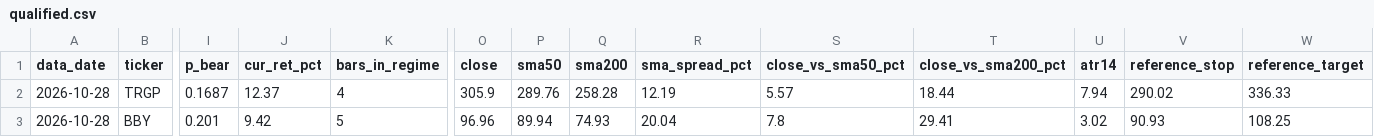
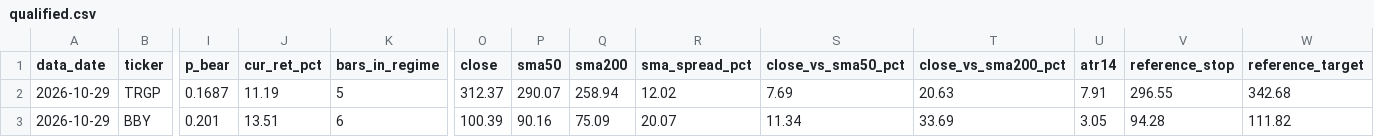
Before and after one commit to JoshuaTayYiJie/sp500-markov-scanner, a CSV file: site/data/qualified.csv, drawn as a sheet; only a part is shown, gaps mark what is left out; the diff covers the shown part only; the diff names each change by its address in the sheet, - before the commit and + after, or states it on an @@ line.

```diff
--- a/site/data/qualified.csv
+++ b/site/data/qualified.csv
-A2:A3 (data_date): 2026-10-28
+A2:A3 (data_date): 2026-10-29
-J2 (cur_ret_pct): 12.37
+J2 (cur_ret_pct): 11.19
-K2 (bars_in_regime): 4
+K2 (bars_in_regime): 5
-O2 (close): 305.9
+O2 (close): 312.37
-P2 (sma50): 289.76
+P2 (sma50): 290.07
-Q2 (sma200): 258.28
+Q2 (sma200): 258.94
-R2 (sma_spread_pct): 12.19
+R2 (sma_spread_pct): 12.02
-S2 (close_vs_sma50_pct): 5.57
+S2 (close_vs_sma50_pct): 7.69
-T2 (close_vs_sma200_pct): 18.44
+T2 (close_vs_sma200_pct): 20.63
-U2 (atr14): 7.94
+U2 (atr14): 7.91
-V2 (reference_stop): 290.02
+V2 (reference_stop): 296.55
-W2 (reference_target): 336.33
+W2 (reference_target): 342.68
-J3 (cur_ret_pct): 9.42
+J3 (cur_ret_pct): 13.51
-K3 (bars_in_regime): 5
+K3 (bars_in_regime): 6
-O3 (close): 96.96
+O3 (close): 100.39
-P3 (sma50): 89.94
+P3 (sma50): 90.16
-Q3 (sma200): 74.93
+Q3 (sma200): 75.09
-R3 (sma_spread_pct): 20.04
+R3 (sma_spread_pct): 20.07
-S3 (close_vs_sma50_pct): 7.8
+S3 (close_vs_sma50_pct): 11.34
-T3 (close_vs_sma200_pct): 29.41
+T3 (close_vs_sma200_pct): 33.69
-U3 (atr14): 3.02
+U3 (atr14): 3.05
-V3 (reference_stop): 90.93
+V3 (reference_stop): 94.28
-W3 (reference_target): 108.25
+W3 (reference_target): 111.82
```
Also changed, not shown: 1 added row and 72 edited cells elsewhere in this file, site/data/diagnostics.csv, 4 other files.
